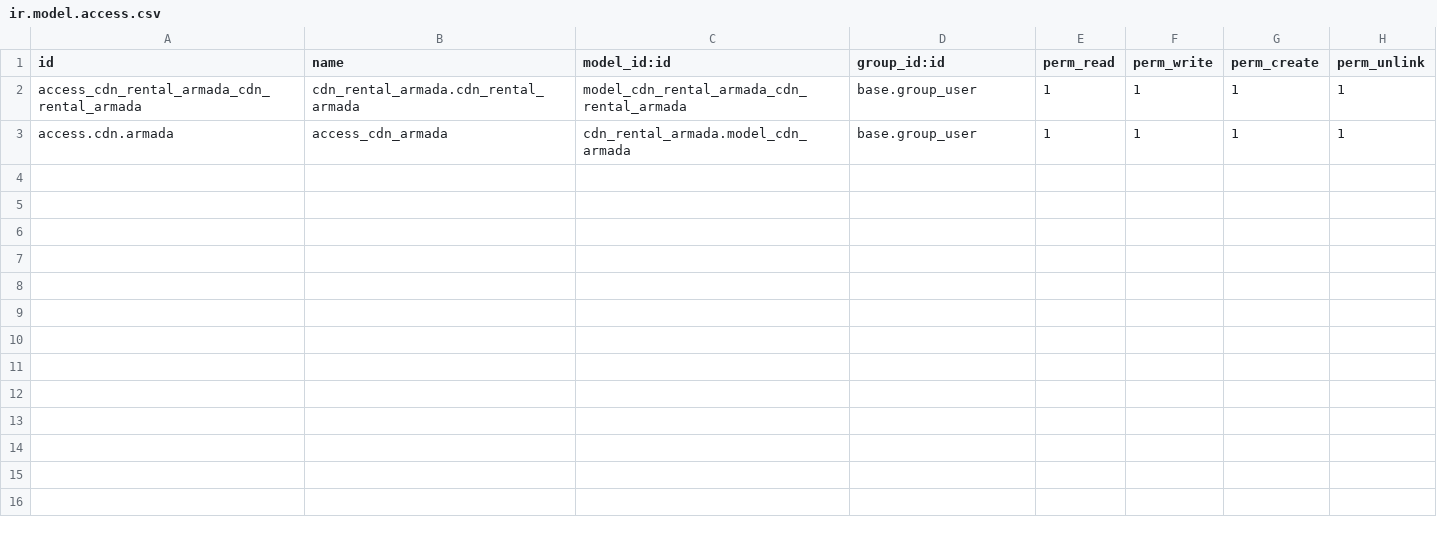
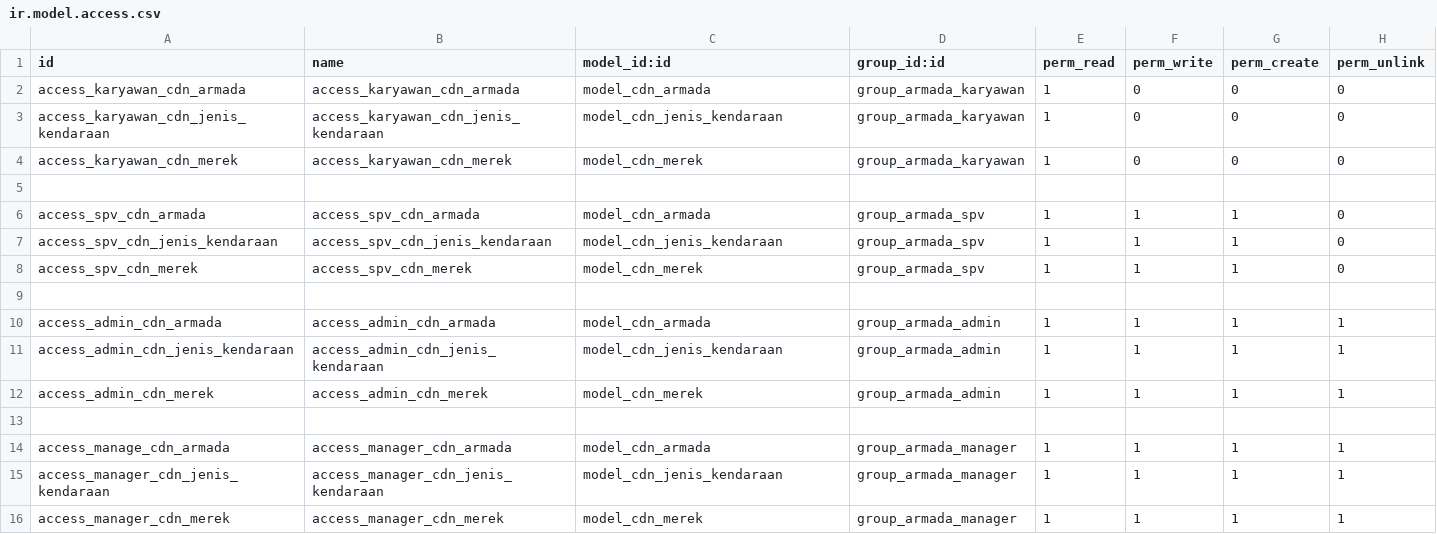
Before and after one commit to RizkiDesu/cdn-_rental_armada, a CSV file: cdn_rental_armada/security/ir.model.access.csv, drawn as a sheet.

Commit message:
membuat ir.model

```diff
--- a/cdn_rental_armada/security/ir.model.access.csv
+++ b/cdn_rental_armada/security/ir.model.access.csv
@@ -1,3 +1,16 @@
 id,name,model_id:id,group_id:id,perm_read,perm_write,perm_create,perm_unlink
-access_cdn_rental_armada_cdn_rental_armada,cdn_rental_armada.cdn_rental_armada,model_cdn_rental_armada_cdn_rental_armada,base.group_user,1,1,1,1
-access.cdn.armada,access_cdn_armada,cdn_rental_armada.model_cdn_armada,base.group_user,1,1,1,1
+access_karyawan_cdn_armada,access_karyawan_cdn_armada,model_cdn_armada,group_armada_karyawan,1,0,0,0
+access_karyawan_cdn_jenis_kendaraan,access_karyawan_cdn_jenis_kendaraan,model_cdn_jenis_kendaraan,group_armada_karyawan,1,0,0,0
+access_karyawan_cdn_merek,access_karyawan_cdn_merek,model_cdn_merek,group_armada_karyawan,1,0,0,0
+
+access_spv_cdn_armada,access_spv_cdn_armada,model_cdn_armada,group_armada_spv,1,1,1,0
+access_spv_cdn_jenis_kendaraan,access_spv_cdn_jenis_kendaraan,model_cdn_jenis_kendaraan,group_armada_spv,1,1,1,0
+access_spv_cdn_merek,access_spv_cdn_merek,model_cdn_merek,group_armada_spv,1,1,1,0
+
+access_admin_cdn_armada,access_admin_cdn_armada,model_cdn_armada,group_armada_admin,1,1,1,1
+access_admin_cdn_jenis_kendaraan,access_admin_cdn_jenis_kendaraan,model_cdn_jenis_kendaraan,group_armada_admin,1,1,1,1
+access_admin_cdn_merek,access_admin_cdn_merek,model_cdn_merek,group_armada_admin,1,1,1,1
+
+access_manage_cdn_armada,access_manager_cdn_armada,model_cdn_armada,group_armada_manager,1,1,1,1
+access_manager_cdn_jenis_kendaraan,access_manager_cdn_jenis_kendaraan,model_cdn_jenis_kendaraan,group_armada_manager,1,1,1,1
+access_manager_cdn_merek,access_manager_cdn_merek,model_cdn_merek,group_armada_manager,1,1,1,1
```
Also changed, not shown: 2 other files.
